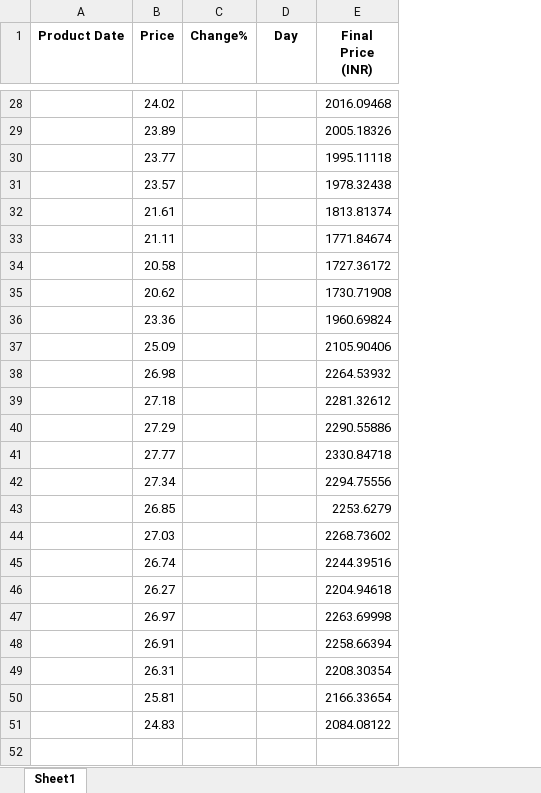
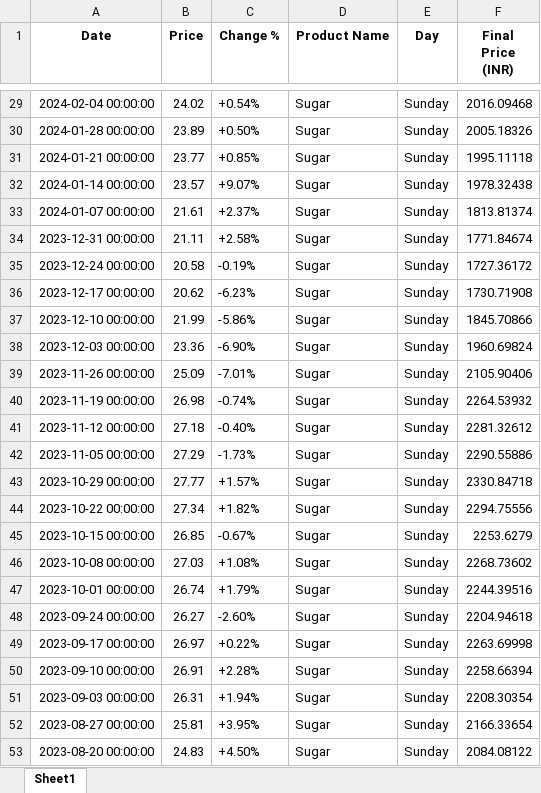
Before and after one commit to raaghavbhyana/scraping_selenium, an Excel workbook: Output.xlsx, sheet Sheet1, drawn as a sheet; only a part is shown, gaps mark what is left out; values as stored, in another font and other column widths than the file's, no borders; removed rows and columns are numbered as before the commit, all else as after; the diff covers the shown part only; the diff names each change by its address in the sheet, - before the commit and + after, or states it on an @@ line.

```diff
--- a/Output.xlsx (sheet Sheet1)
+++ b/Output.xlsx (sheet Sheet1)
-column A (Product Date), empty
+column A (Date), rows 29-36: 2024-02-04 00:00:00 | 2024-01-28 00:00:00 | 2024-01-21 00:00:00 | 2024-01-14 00:00:00 | 2024-01-07 00:00:00 | 2023-12-31 00:00:00 | 2023-12-24 00:00:00 | 2023-12-17 00:00:00; rows 38-53: 2023-12-03 00:00:00 | 2023-11-26 00:00:00 | 2023-11-19 00:00:00 | 2023-11-12 00:00:00 | 2023-11-05 00:00:00 | 2023-10-29 00:00:00 | 2023-10-22 00:00:00 | 2023-10-15 00:00:00 | 2023-10-08 00:00:00 | 2023-10-01 00:00:00 | 2023-09-24 00:00:00 | 2023-09-17 00:00:00 | 2023-09-10 00:00:00 | 2023-09-03 00:00:00 | 2023-08-27 00:00:00 | 2023-08-20 00:00:00
-column C (Change%), empty
+column C (Change %), rows 29-36: +0.54% | +0.50% | +0.85% | +9.07% | +2.37% | +2.58% | -0.19% | -6.23%; rows 38-53: -6.90% | -7.01% | -0.74% | -0.40% | -1.73% | +1.57% | +1.82% | -0.67% | +1.08% | +1.79% | -2.60% | +0.22% | +2.28% | +1.94% | +3.95% | +4.50%
+column D (Product Name), rows 29-36: all Sugar; rows 38-53: all Sugar
-E29:E36 (Day): (empty)
+E29:E36 (Day): Sunday
+row 37: 2023-12-10 00:00:00 | 21.99 | -5.86% | Sugar | Sunday | 1845.70866
-E38:E53 (Day): (empty)
+E38:E53 (Day): Sunday
```
Also changed, not shown: 1 added row and 26 edited cells elsewhere in this sheet, 5 other files.
